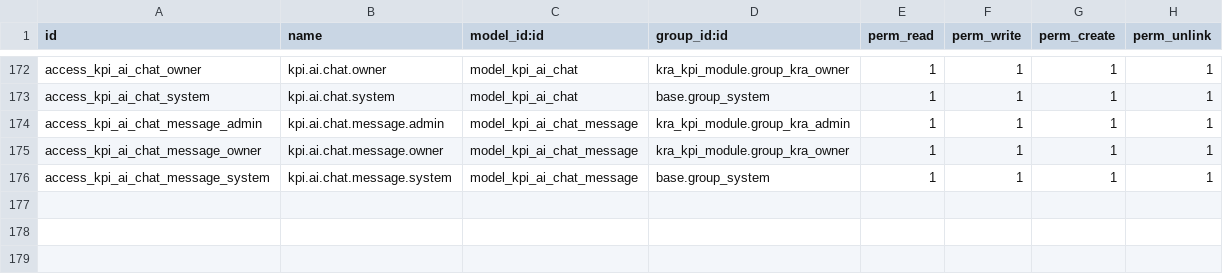
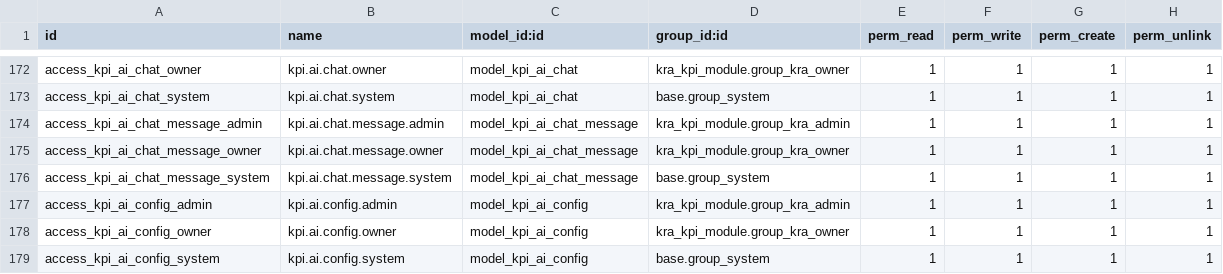
Before and after one commit to sri-balakumar-alphalize26/kra_kpi, a CSV file: odoo_modules/kra_kpi_module/security/ir.model.access.csv, drawn as a sheet; only a part is shown, gaps mark what is left out; the diff names each change by its address in the sheet, - before the commit and + after, or states it on an @@ line.

Commit message:
Restore AI & Transcription settings and working AI defaults
Brings back kpi.ai.config (custom OpenAI-compatible endpoint, provider keys/models,
speech to text, recording and meeting-server settings with test buttons) and merges
5.7's provider code into 7.0's chat cascade: custom endpoint first, live default models
(gemini-flash-latest, openai/gpt-oss-120b), a token floor, transcribe(), readable HTTP errors.

```diff
--- a/odoo_modules/kra_kpi_module/security/ir.model.access.csv
+++ b/odoo_modules/kra_kpi_module/security/ir.model.access.csv
+row 177: access_kpi_ai_config_admin | kpi.ai.config.admin | model_kpi_ai_config | kra_kpi_module.group_kra_admin | 1 | 1 | 1 | 1
+row 178: access_kpi_ai_config_owner | kpi.ai.config.owner | model_kpi_ai_config | kra_kpi_module.group_kra_owner | 1 | 1 | 1 | 1
+row 179: access_kpi_ai_config_system | kpi.ai.config.system | model_kpi_ai_config | base.group_system | 1 | 1 | 1 | 1
```
Also changed, not shown: 4 other files.
